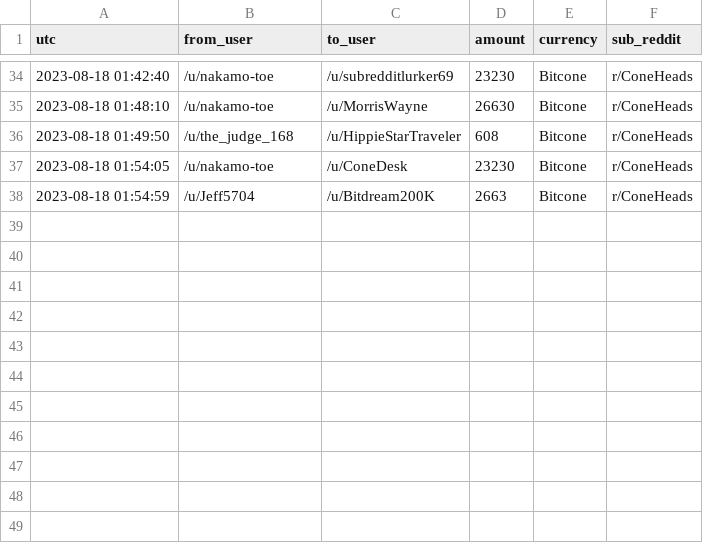
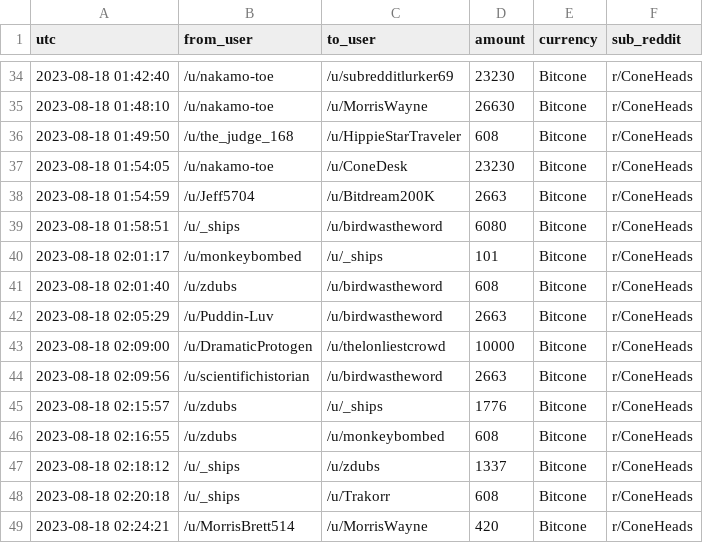
Before and after one commit to birdwastheword/Coneheads-Tip-Leaderboard, a CSV file: runs/2023-08-18/tips.csv, drawn as a sheet; only a part is shown, gaps mark what is left out.

```diff
--- a/runs/2023-08-18/tips.csv
+++ b/runs/2023-08-18/tips.csv
@@ -38 +38,12 @@ utc, from_user, to_user, amount, currency, sub_reddit
 2023-08-18 01:54:59, /u/Jeff5704, /u/Bitdream200K, 2663, Bitcone, r/ConeHeads
+2023-08-18 01:58:51, /u/_ships, /u/birdwastheword, 6080, Bitcone, r/ConeHeads
+2023-08-18 02:01:17, /u/monkeybombed, /u/_ships, 101, Bitcone, r/ConeHeads
+2023-08-18 02:01:40, /u/zdubs, /u/birdwastheword, 608, Bitcone, r/ConeHeads
+2023-08-18 02:05:29, /u/Puddin-Luv, /u/birdwastheword, 2663, Bitcone, r/ConeHeads
+2023-08-18 02:09:00, /u/DramaticProtogen, /u/thelonliestcrowd, 10000, Bitcone, r/ConeHeads
+2023-08-18 02:09:56, /u/scientifichistorian, /u/birdwastheword, 2663, Bitcone, r/ConeHeads
+2023-08-18 02:15:57, /u/zdubs, /u/_ships, 1776, Bitcone, r/ConeHeads
+2023-08-18 02:16:55, /u/zdubs, /u/monkeybombed, 608, Bitcone, r/ConeHeads
+2023-08-18 02:18:12, /u/_ships, /u/zdubs, 1337, Bitcone, r/ConeHeads
+2023-08-18 02:20:18, /u/_ships, /u/Trakorr, 608, Bitcone, r/ConeHeads
+2023-08-18 02:24:21, /u/MorrisBrett514, /u/MorrisWayne, 420, Bitcone, r/ConeHeads
```
Also changed, not shown: 2 other files.
